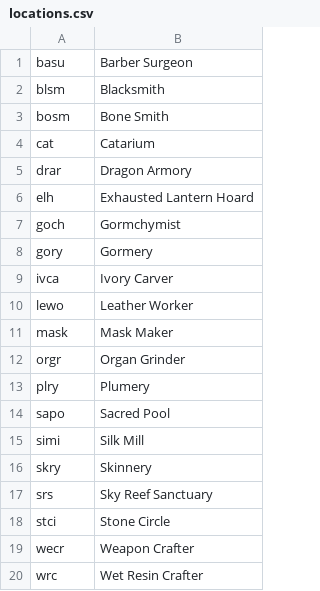
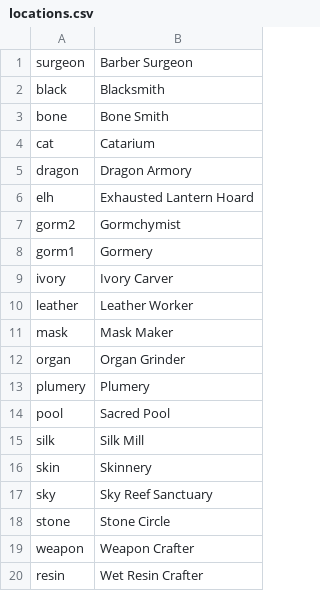
Before and after one commit to FailureToLoad/datamonster, a CSV file: datamonster.records/seed/locations.csv, drawn as a sheet.

```diff
--- a/datamonster.records/seed/locations.csv
+++ b/datamonster.records/seed/locations.csv
@@ -1,20 +1,20 @@
-basu,Barber Surgeon
-blsm,Blacksmith
-bosm,Bone Smith
+surgeon,Barber Surgeon
+black,Blacksmith
+bone,Bone Smith
 cat,Catarium
-drar,Dragon Armory
+dragon,Dragon Armory
 elh,Exhausted Lantern Hoard
-goch,Gormchymist
-gory,Gormery
-ivca,Ivory Carver
-lewo,Leather Worker
+gorm2,Gormchymist
+gorm1,Gormery
+ivory,Ivory Carver
+leather,Leather Worker
 mask,Mask Maker
-orgr,Organ Grinder
-plry,Plumery
-sapo,Sacred Pool
-simi,Silk Mill
-skry,Skinnery
-srs,Sky Reef Sanctuary
-stci,Stone Circle
-wecr,Weapon Crafter
-wrc,Wet Resin Crafter
+organ,Organ Grinder
+plumery,Plumery
+pool,Sacred Pool
+silk,Silk Mill
+skin,Skinnery
+sky,Sky Reef Sanctuary
+stone,Stone Circle
+weapon,Weapon Crafter
+resin,Wet Resin Crafter
```
Also changed, not shown: datamonster.records/seed/items.csv.
